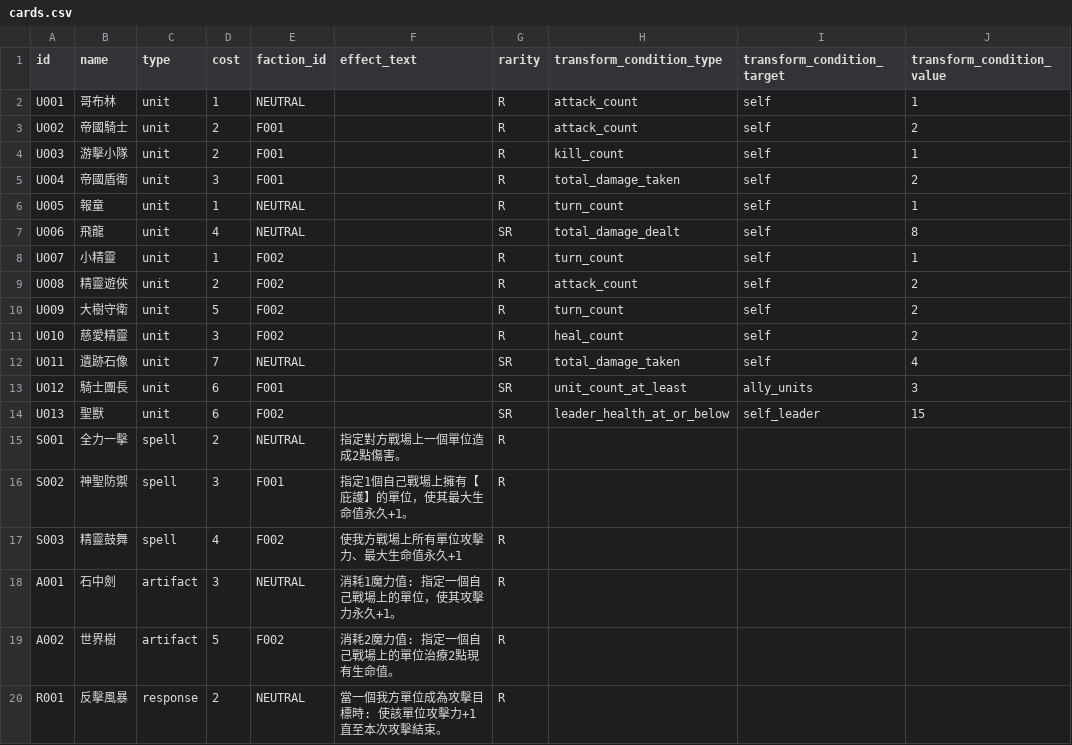
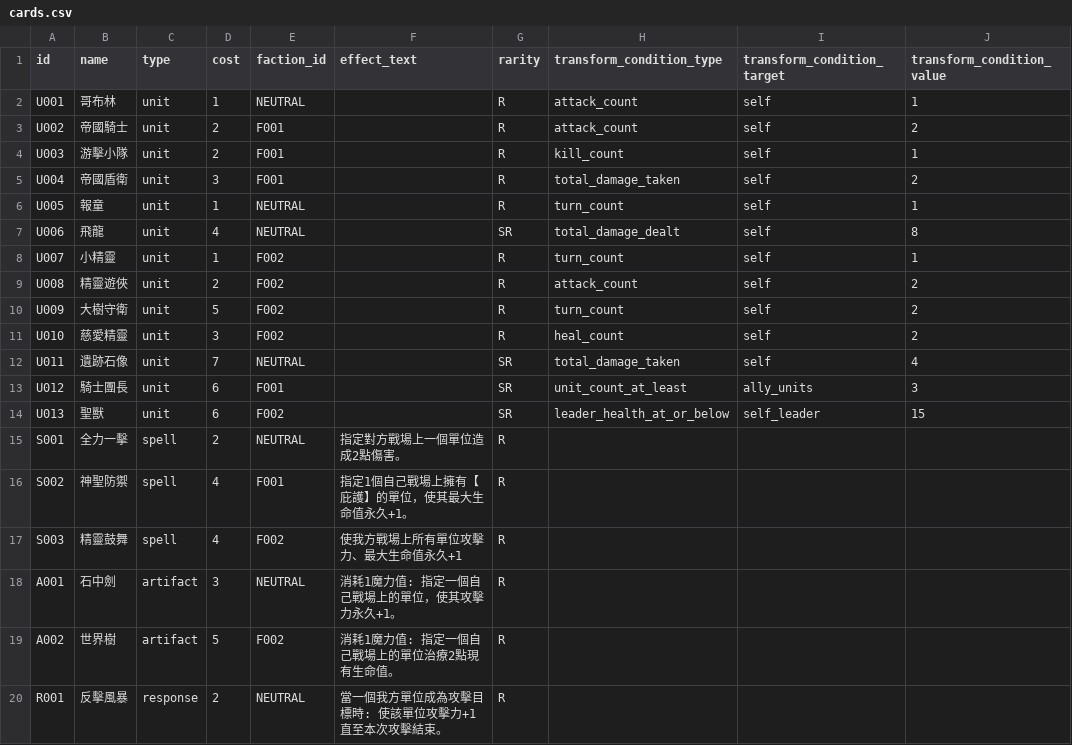
Before and after one commit to andychou1215-wq/cardgame, a CSV file: data/cards/cards.csv, drawn as a sheet; only a part is shown; the diff names each change by its address in the sheet, - before the commit and + after, or states it on an @@ line.

```diff
--- a/data/cards/cards.csv
+++ b/data/cards/cards.csv
-D16 (cost): 3
+D16 (cost): 4
-F19 (effect_text): 消耗2魔力值: 指定一個自己戰場上的單位治療2點現有生命值。
+F19 (effect_text): 消耗1魔力值: 指定一個自己戰場上的單位治療2點現有生命值。
```
Also changed, not shown: data/cards/effects.csv, data/cards/unit_sides.csv.
